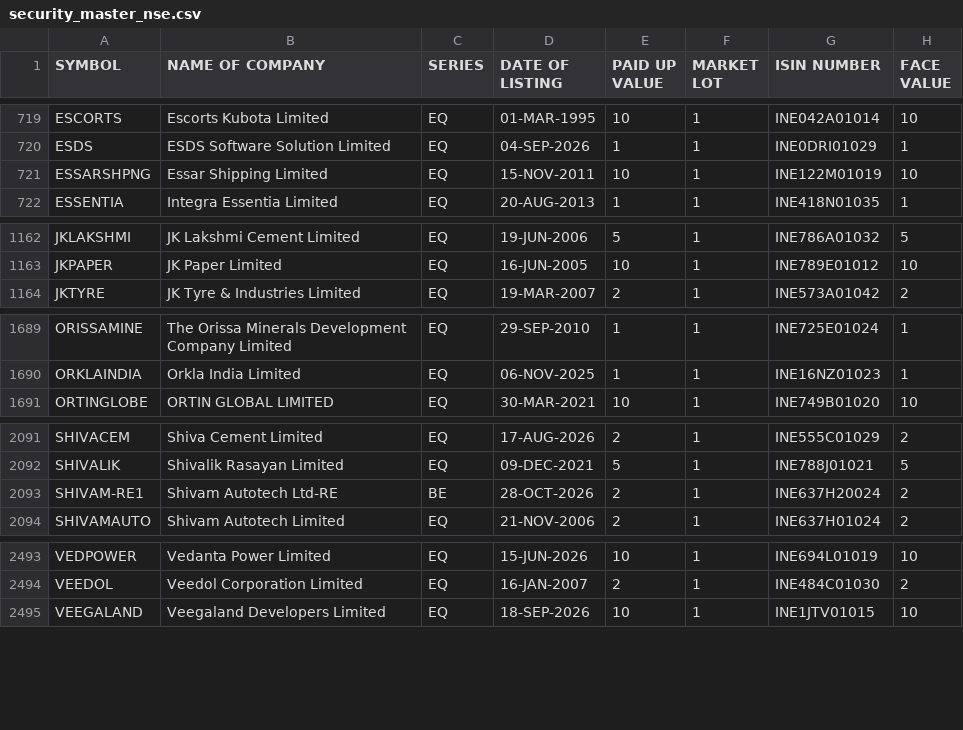
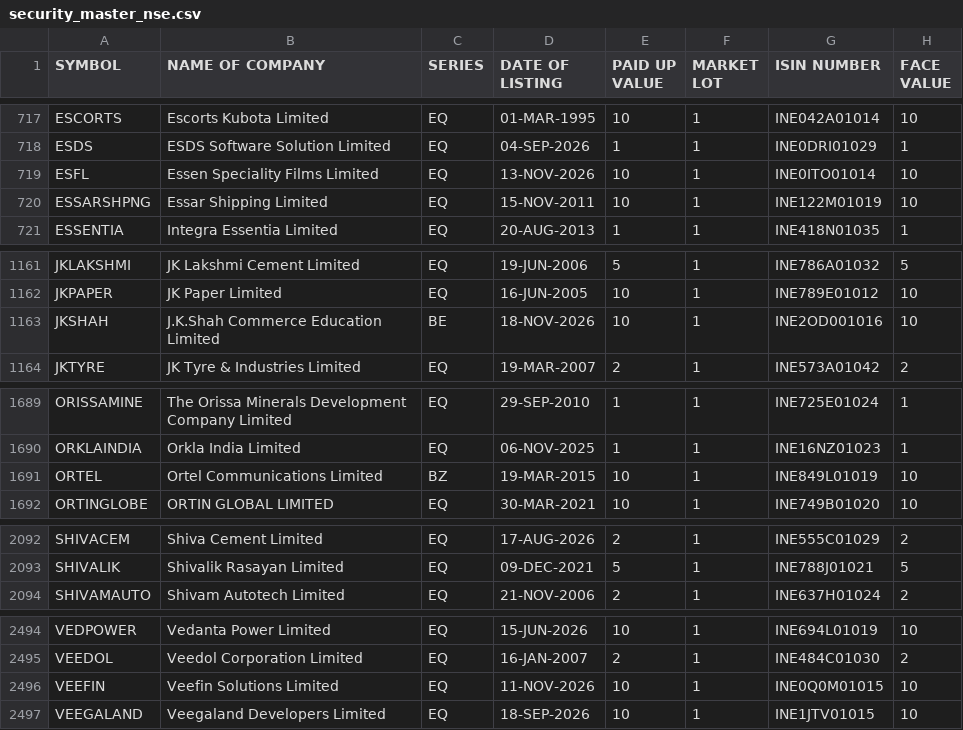
Before and after one commit to cvnbtech/stokvigil-ai, a CSV file: backend/app/data/security_master_nse.csv, drawn as a sheet; only a part is shown, gaps mark what is left out; removed rows and columns are numbered as before the commit, all else as after; the diff covers the shown part only; the diff names each change by its address in the sheet, - before the commit and + after, or states it on an @@ line.

```diff
--- a/backend/app/data/security_master_nse.csv
+++ b/backend/app/data/security_master_nse.csv
+row 719: ESFL | Essen Speciality Films Limited | EQ | 13-NOV-2026 | 10 | 1 | INE0ITO01014 | 10
+row 1163: JKSHAH | J.K.Shah Commerce Education Limited | BE | 18-NOV-2026 | 10 | 1 | INE2OD001016 | 10
+row 1691: ORTEL | Ortel Communications Limited | BZ | 19-MAR-2015 | 10 | 1 | INE849L01019 | 10
-row 2093: SHIVAM-RE1 | Shivam Autotech Ltd-RE | BE | 28-OCT-2026 | 2 | 1 | INE637H20024 | 2
+row 2496: VEEFIN | Veefin Solutions Limited | EQ | 11-NOV-2026 | 10 | 1 | INE0Q0M01015 | 10
```
Also changed, not shown: 2 added rows, 4 removed rows and 47 edited cells elsewhere in this file, 50 other files.
